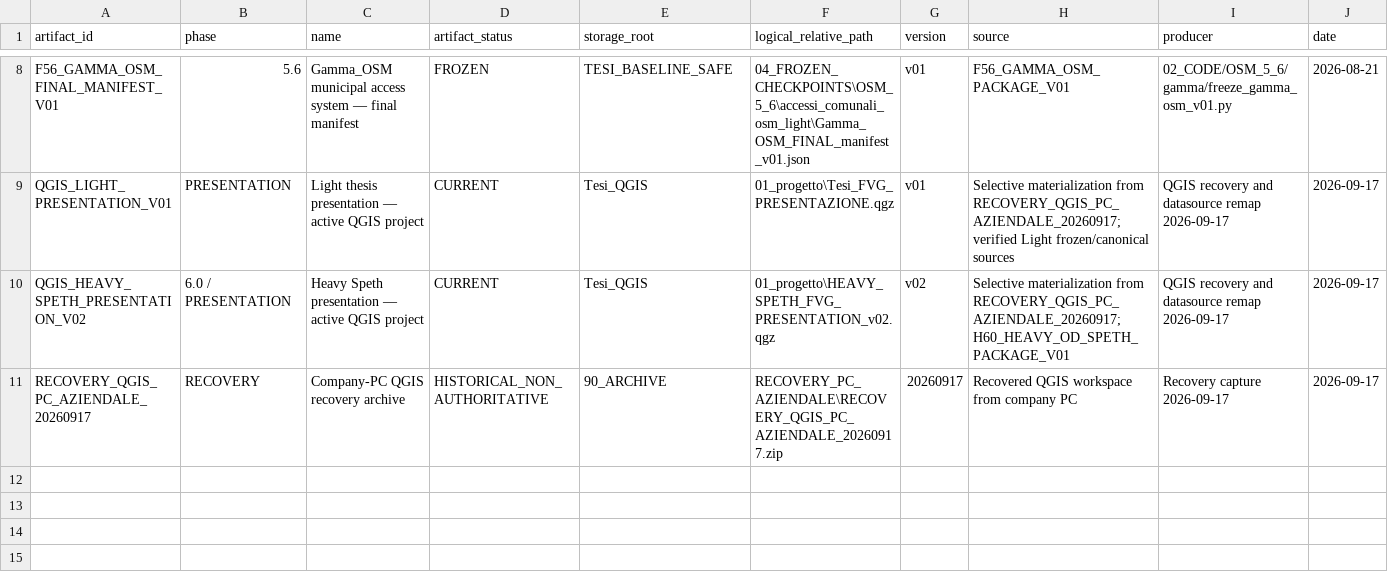
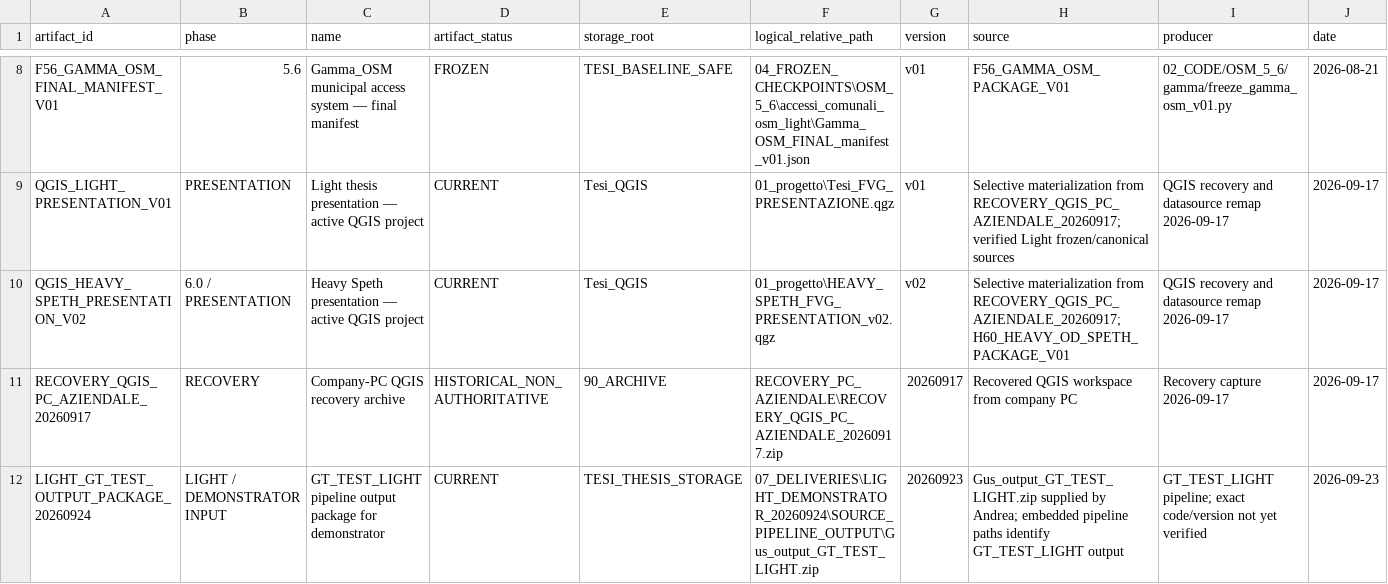
Before and after one commit to indren9/tesi-frlm-fvg, a CSV file: 06_GOVERNANCE/ARTIFACT_REGISTER.csv, drawn as a sheet; only a part is shown, gaps mark what is left out; rows hold the shown columns only; the diff names each change by its address in the sheet, - before the commit and + after, or states it on an @@ line.

Commit message:
docs(governance): register light demonstrator source package

```diff
--- a/06_GOVERNANCE/ARTIFACT_REGISTER.csv
+++ b/06_GOVERNANCE/ARTIFACT_REGISTER.csv
+row 12: LIGHT_GT_TEST_OUTPUT_PACKAGE_20260924 | LIGHT / DEMONSTRATOR INPUT | GT_TEST_LIGHT pipeline output package for demonstrator | CURRENT | TESI_THESIS_STORAGE | 07_DELIVERIES\LIGHT_DEMONSTRATOR_20260924\SOURCE_PIPELINE_OUTPUT\Gus_output_GT_TEST_LIGHT.zip | 20260923 | Gus_output_GT_TEST_LIGHT.zip supplied by Andrea; embedded pipeline paths identify GT_TEST_LIGHT output | GT_TEST_LIGHT pipeline; exact code/version not yet verified | 2026-09-23
```
